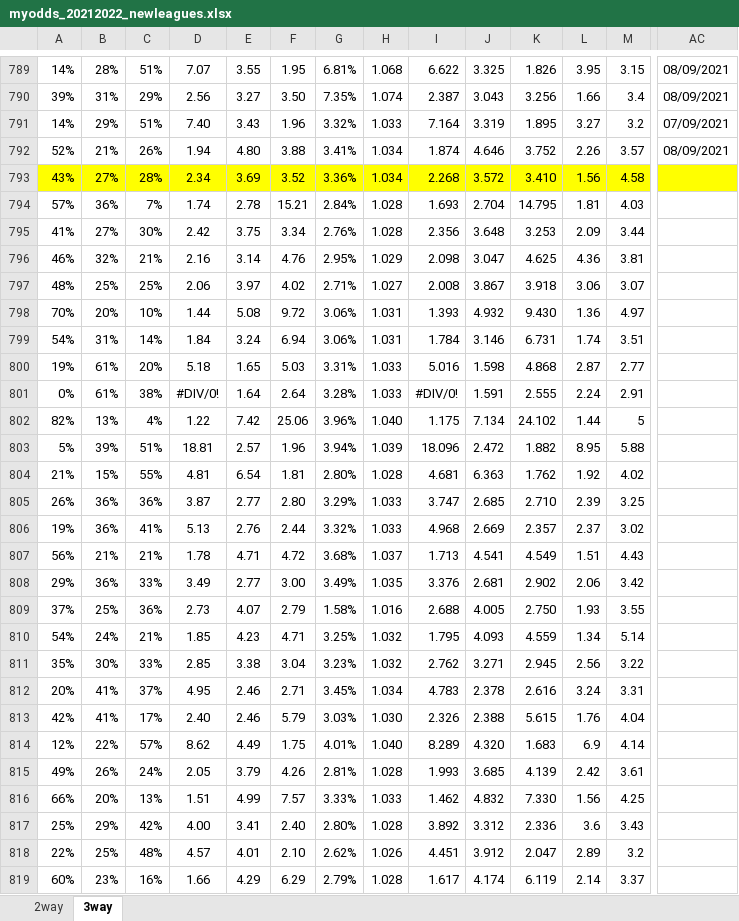
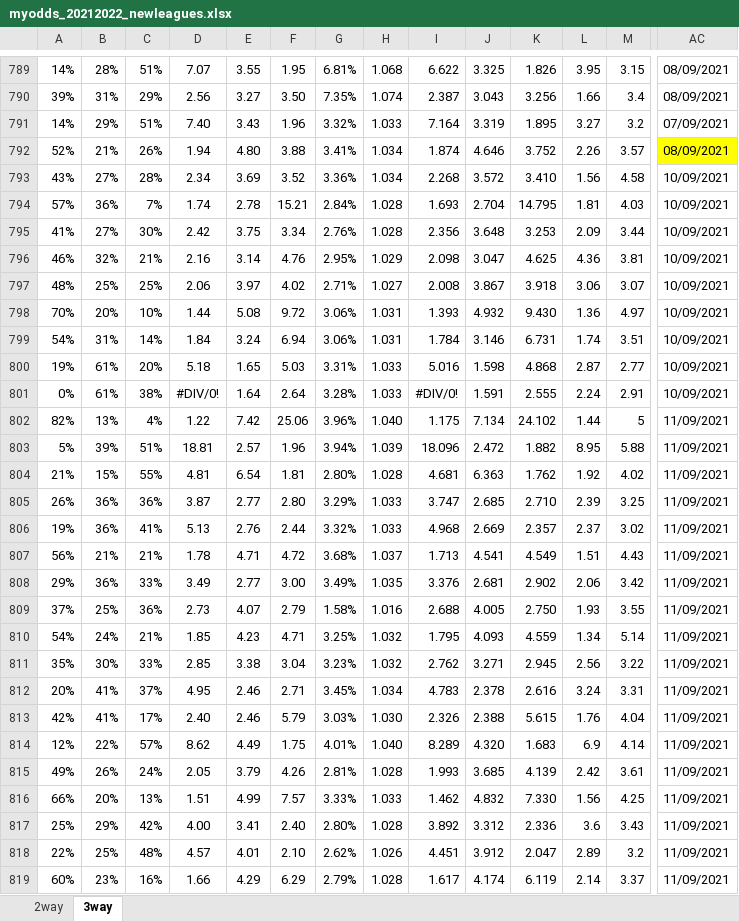
Before and after one commit to gitboyzorro5/FDAS, an Excel workbook: myodds_20212022_newleagues.xlsx, sheet 3way, drawn as a sheet; only a part is shown, gaps mark what is left out; values as stored, in another font and other column widths than the file's, no borders; the diff covers the shown part only; the diff names each change by its address in the sheet, - before the commit and + after, or states it on an @@ line.

Commit message:
updated date type to text in myodds

```diff
--- a/myodds_20212022_newleagues.xlsx (sheet 3way)
+++ b/myodds_20212022_newleagues.xlsx (sheet 3way)
-AC792 fill: none
+AC792 fill: #FFFF00
-A793:AC793 fill: #FFFF00
+A793:AC793 fill: none
-AC793:AC801: (empty)
+AC793:AC801: 10/09/2021
-AC802:AC819: (empty)
+AC802:AC819: 11/09/2021
```
Also changed, not shown: 89 edited cells and cell formats elsewhere in this sheet, sheet 2way, myodds_20212022.xlsx.
